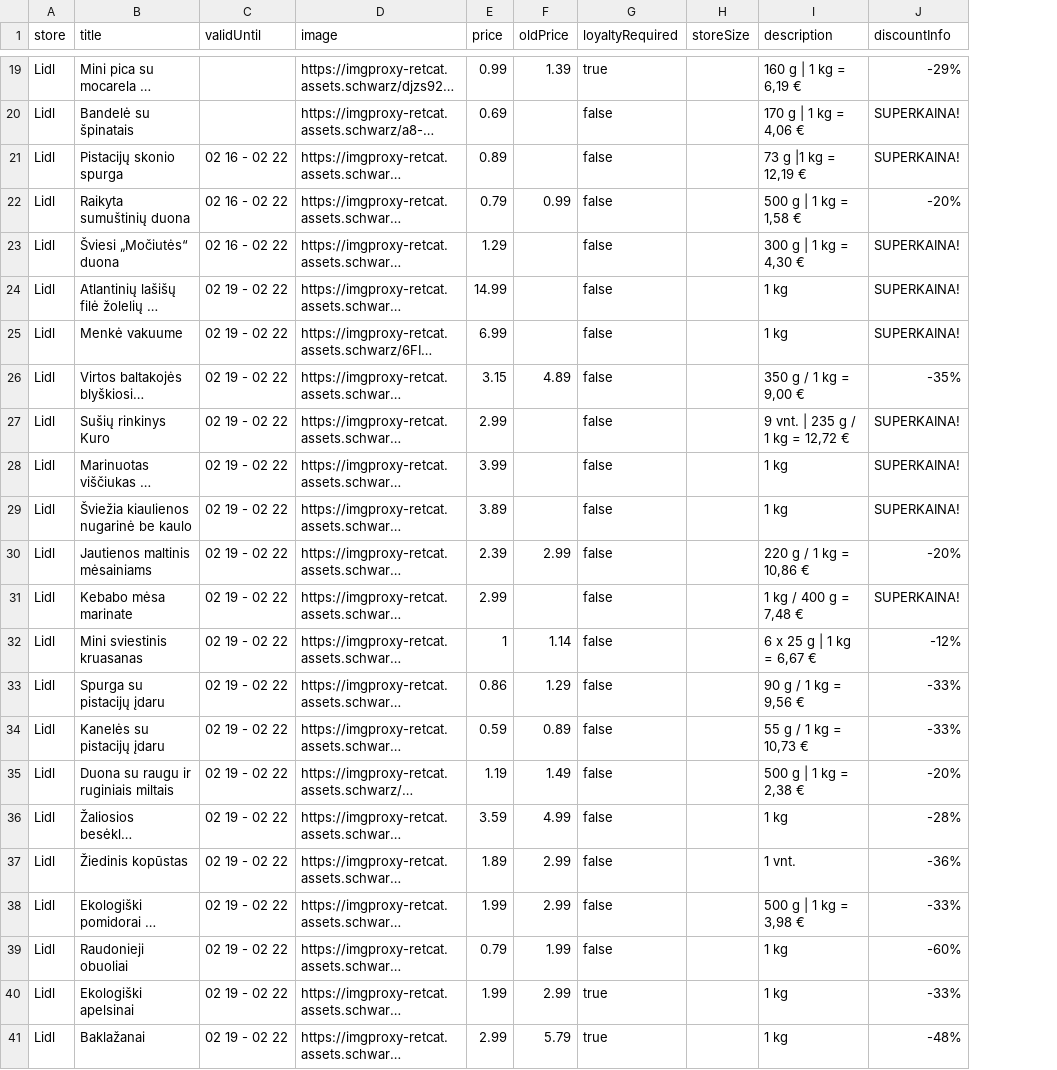
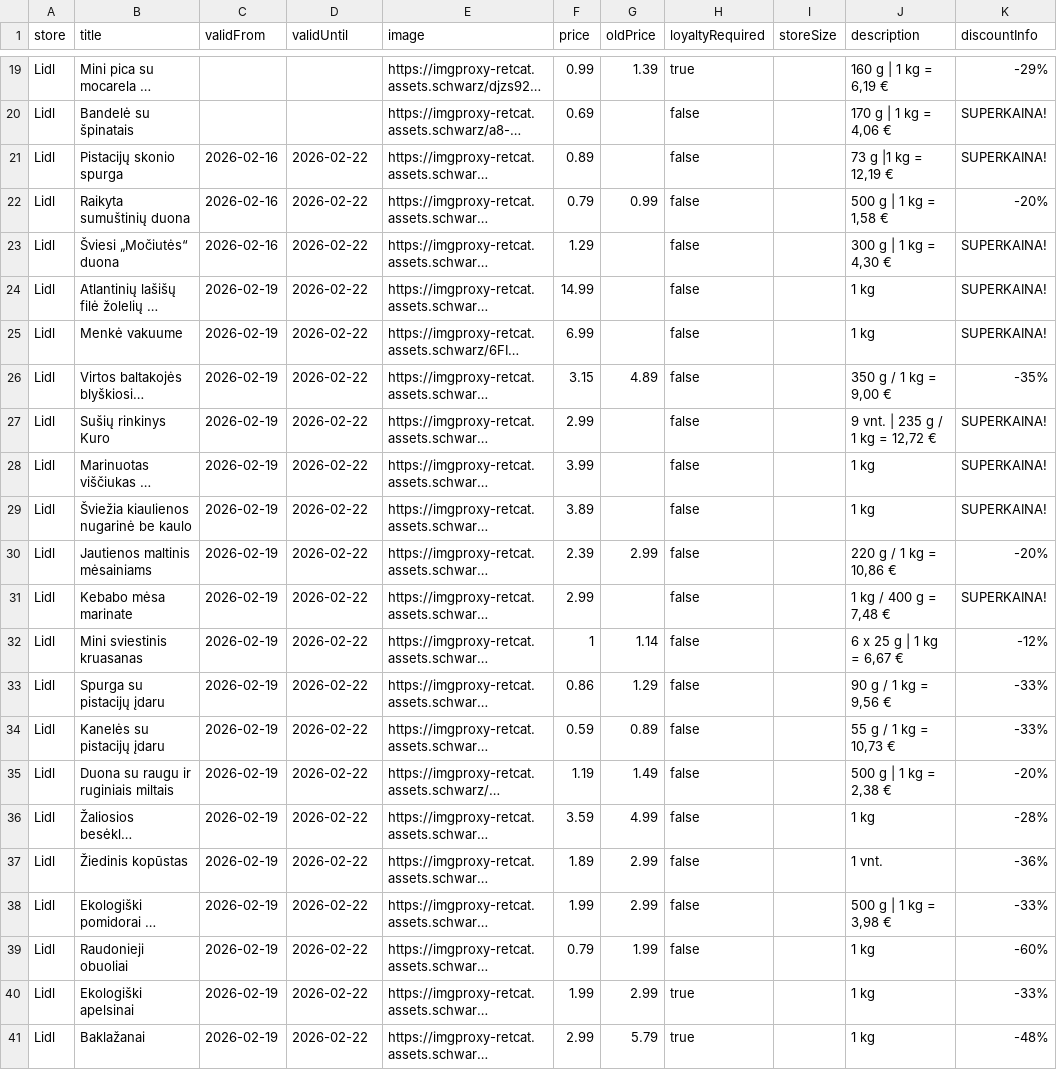
Before and after one commit to BenasUrba/discount-aggregator, a CSV file: scrapers/lidlProducts.csv, drawn as a sheet; only a part is shown, gaps mark what is left out; long unchanged cells end in …; addresses are those after the commit; the diff covers the shown part only; the diff names each change by its address in the sheet, - before the commit and + after, or states it on an @@ line.

```diff
--- a/scrapers/lidlProducts.csv
+++ b/scrapers/lidlProducts.csv
+column C (validFrom), rows 21-41: 2026-02-16 | 2026-02-16 | 2026-02-16 | 2026-02-19 | 2026-02-19 | 2026-02-19 | 2026-02-19 | 2026-02-19 | 2026-02-19 | 2026-02-19 | 2026-02-19 | 2026-02-19 | 2026-02-19 | 2026-02-19 | 2026-02-19 | 2026-02-19 | 2026-02-19 | 2026-02-19 | 2026-02-19 | 2026-02-19 | 2026-02-19
-D21:D23 (validUntil): 02 16 - 02 22
+D21:D23 (validUntil): 2026-02-22
-D24:D41 (validUntil): 02 19 - 02 22
+D24:D41 (validUntil): 2026-02-22
```
Also changed, not shown: 2 edited cells elsewhere in this file, scrapers/ikiProducts.csv, scrapers/maximaProducts.csv, 5 other files.
